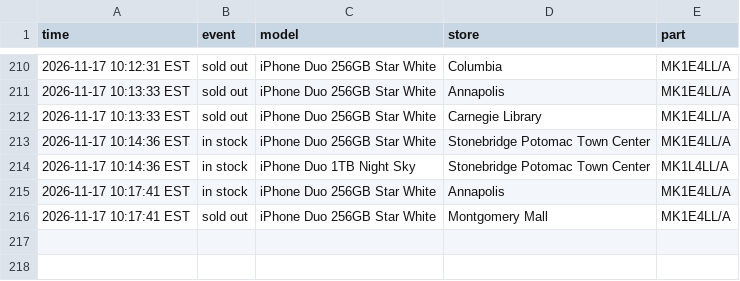
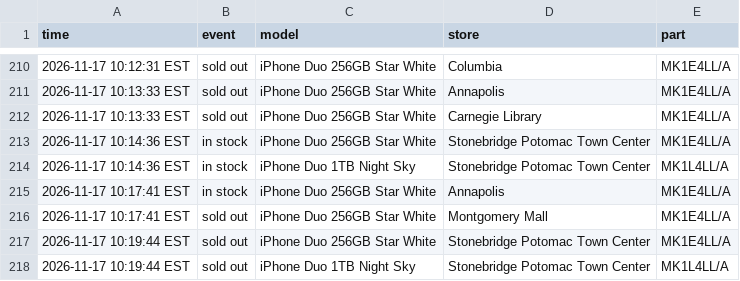
Before and after one commit to abkicks516/iphone-duo-monitor, a CSV file: stock-history-dc-nova.csv, drawn as a sheet; only a part is shown, gaps mark what is left out; the diff names each change by its address in the sheet, - before the commit and + after, or states it on an @@ line.

Commit message:
Stock history: 0 in, 2 out

```diff
--- a/stock-history-dc-nova.csv
+++ b/stock-history-dc-nova.csv
+row 217: 2026-11-17 10:19:44 EST | sold out | iPhone Duo 256GB Star White | Stonebridge Potomac Town Center | MK1E4LL/A
+row 218: 2026-11-17 10:19:44 EST | sold out | iPhone Duo 1TB Night Sky | Stonebridge Potomac Town Center | MK1L4LL/A
```
